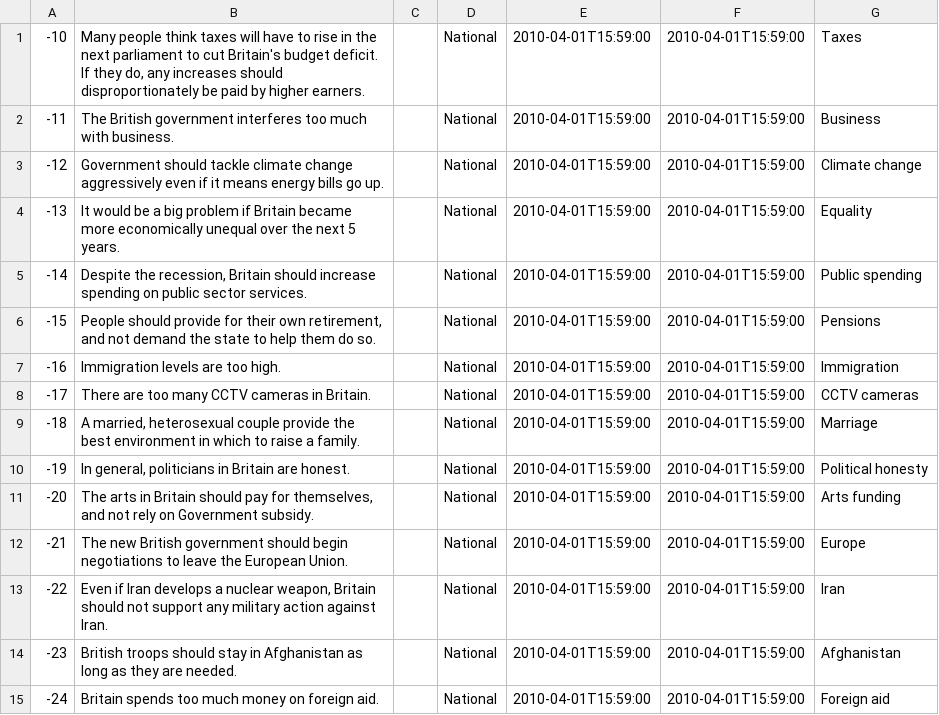
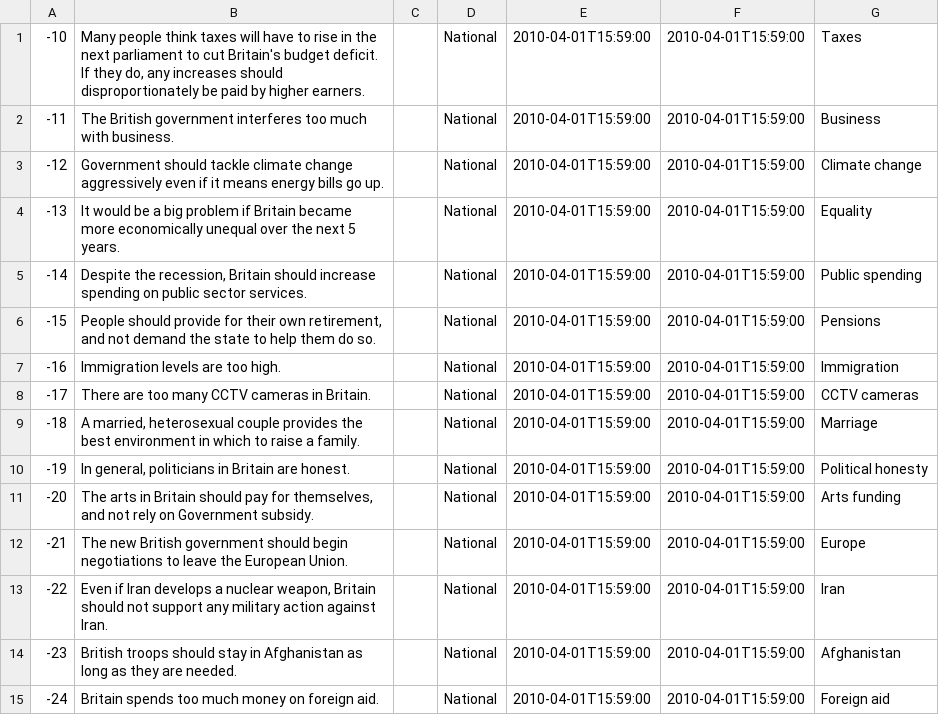
Before and after one commit to mysociety/theyworkforyou, a CSV file: googleappengine/electionsurvey/bin/national-issues.csv, drawn as a sheet.

Commit message:
Amazingly, another grammar typo.

```diff
--- a/googleappengine/electionsurvey/bin/national-issues.csv
+++ b/googleappengine/electionsurvey/bin/national-issues.csv
@@ -8,3 +8,3 @@
 -17,"There are too many CCTV cameras in Britain.",,"National","2010-04-01T15:59:00","2010-04-01T15:59:00","CCTV cameras"
--18,"A married, heterosexual couple provide the best environment in which to raise a family.",,"National","2010-04-01T15:59:00","2010-04-01T15:59:00","Marriage"
+-18,"A married, heterosexual couple provides the best environment in which to raise a family.",,"National","2010-04-01T15:59:00","2010-04-01T15:59:00","Marriage"
 -19,"In general, politicians in Britain are honest.",,"National","2010-04-01T15:59:00","2010-04-01T15:59:00","Political honesty"
```
